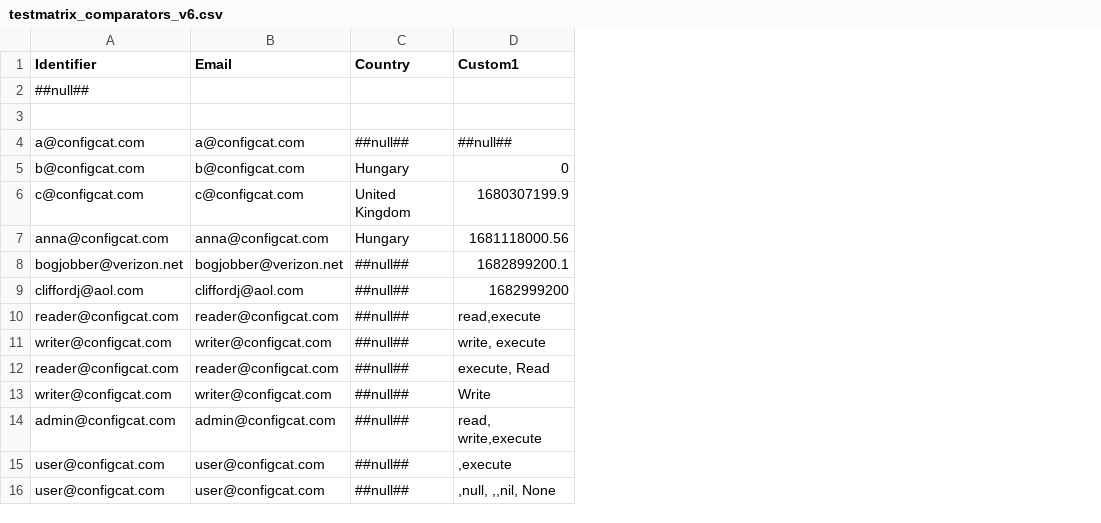
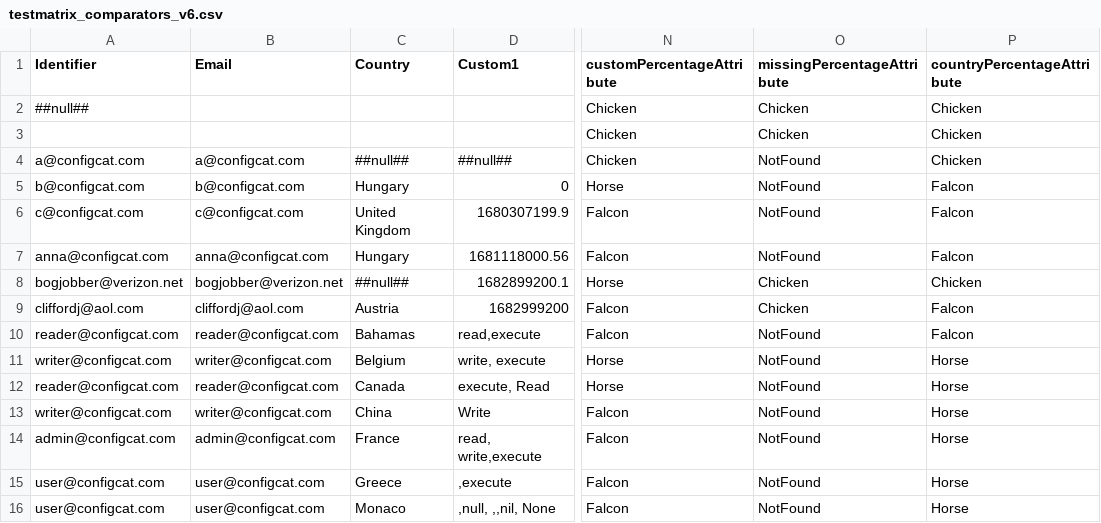
Before and after one commit to configcat/python-sdk, a CSV file: configcatclienttests/testmatrix_comparators_v6.csv, drawn as a sheet; only a part is shown, gaps mark what is left out; the diff names each change by its address in the sheet, - before the commit and + after, or states it on an @@ line.

Commit message:
custom percentage attribute

```diff
--- a/configcatclienttests/testmatrix_comparators_v6.csv
+++ b/configcatclienttests/testmatrix_comparators_v6.csv
+column N (customPercentageAttribute), rows 2-16: Chicken | Chicken | Chicken | Horse | Falcon | Falcon | Horse | Falcon | Falcon | Horse | Horse | Falcon | Falcon | Falcon | Falcon
+column O (missingPercentageAttribute), rows 2-16: Chicken | Chicken | NotFound | NotFound | NotFound | NotFound | Chicken | Chicken | NotFound | NotFound | NotFound | NotFound | NotFound | NotFound | NotFound
+column P (countryPercentageAttribute), rows 2-16: Chicken | Chicken | Chicken | Falcon | Falcon | Falcon | Chicken | Falcon | Falcon | Horse | Horse | Horse | Horse | Horse | Horse
-C9 (Country): ##null##
+C9 (Country): Austria
-C10 (Country): ##null##
+C10 (Country): Bahamas
-C11 (Country): ##null##
+C11 (Country): Belgium
-C12 (Country): ##null##
+C12 (Country): Canada
-C13 (Country): ##null##
+C13 (Country): China
-C14 (Country): ##null##
+C14 (Country): France
-C15 (Country): ##null##
+C15 (Country): Greece
-C16 (Country): ##null##
+C16 (Country): Monaco
```
